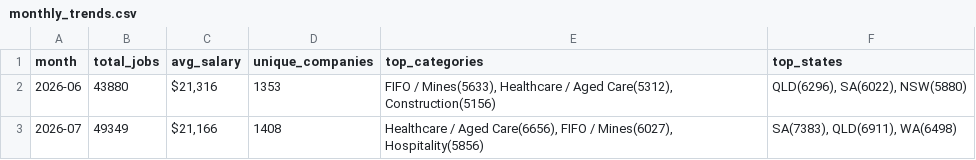
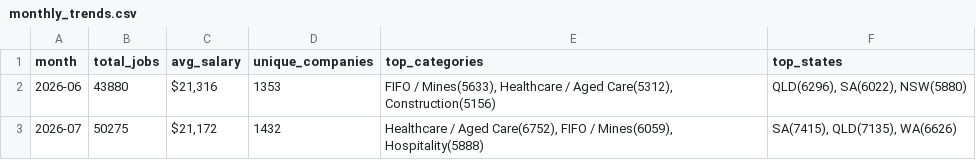
Before and after one commit to picaaart/Seekscrapper, a CSV file: data/monthly_trends.csv, drawn as a sheet.

```diff
--- a/data/monthly_trends.csv
+++ b/data/monthly_trends.csv
@@ -2,2 +2,2 @@ month,total_jobs,avg_salary,unique_companies,top_categories,top_states
 2026-06,43880,"$21,316",1353,"FIFO / Mines(5633), Healthcare / Aged Care(5312), Construction(5156)","QLD(6296), SA(6022), NSW(5880)"
-2026-07,49349,"$21,166",1408,"Healthcare / Aged Care(6656), FIFO / Mines(6027), Hospitality(5856)","SA(7383), QLD(6911), WA(6498)"
+2026-07,50275,"$21,172",1432,"Healthcare / Aged Care(6752), FIFO / Mines(6059), Hospitality(5888)","SA(7415), QLD(7135), WA(6626)"
```
Also changed, not shown: data/category_stats.csv, 4 other files.
